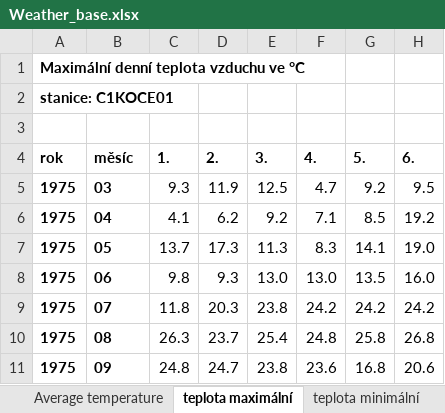
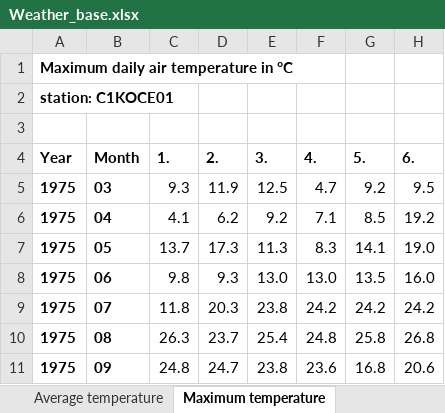
Before and after one commit to Ji-JiaXin/Project-Weather-electricity-prices, an Excel workbook: Weather_base.xlsx, sheet Maximum temperature, drawn as a sheet; only a part is shown; values as stored, in another font and other column widths than the file's, no borders; the diff names each change by its address in the sheet, - before the commit and + after, or states it on an @@ line.

```diff
--- a/Weather_base.xlsx (sheet Maximum temperature)
+++ b/Weather_base.xlsx (sheet Maximum temperature)
-sheet tab: teplota maximální
+sheet tab: Maximum temperature
-A1 (Year): Maximální denní teplota vzduchu ve °C
+A1 (Year): Maximum daily air temperature in °C
-A2 (Year): stanice: C1KOCE01
+A2 (Year): station: C1KOCE01
-A4: rok
+A4: Year
-B4: měsíc
+B4: Month
```
Also changed, not shown: sheet Geography of the station, sheet Wind, sheet Air Humidity, sheet Total Rainfall, sheet Air Presure, sheet Minimum temperature, 2 more sheets, other sheet tabs, 3 other files.
